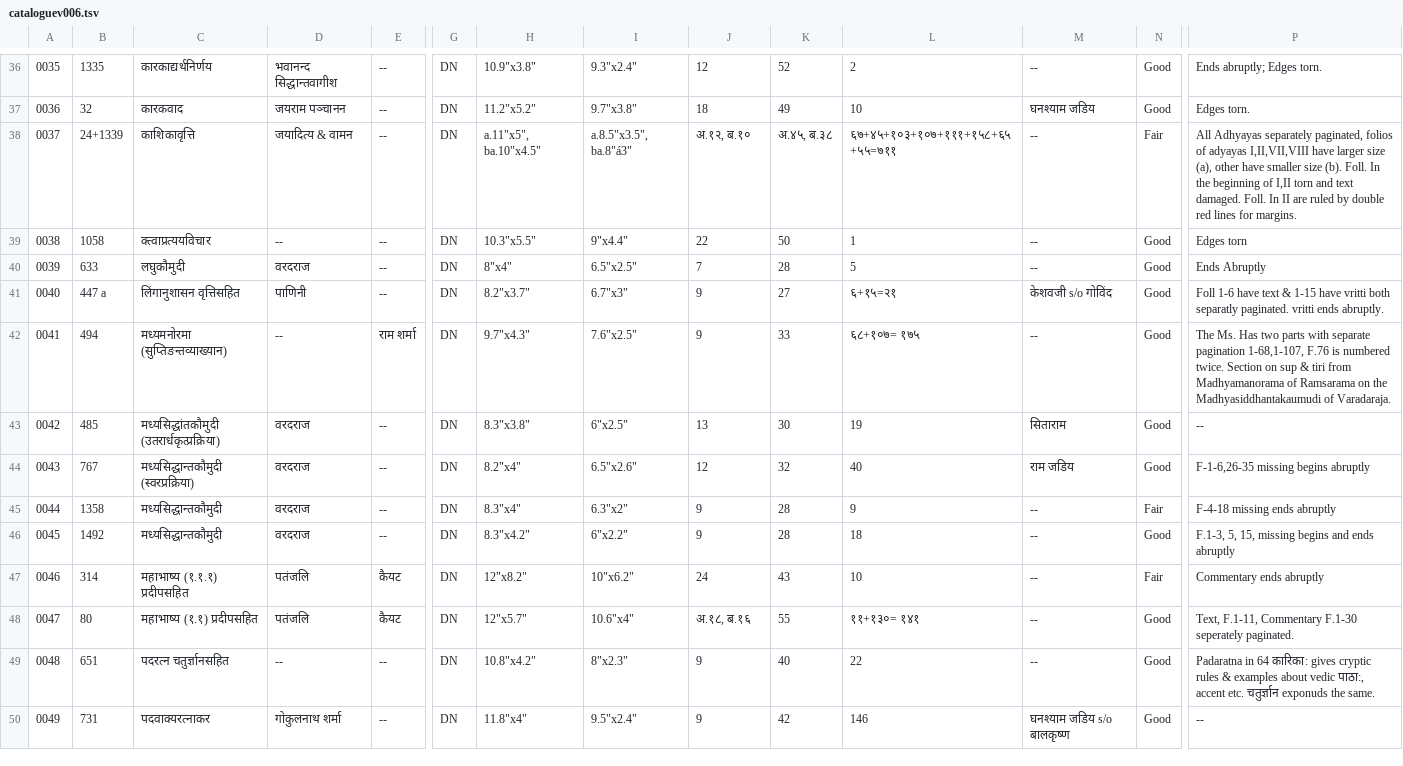
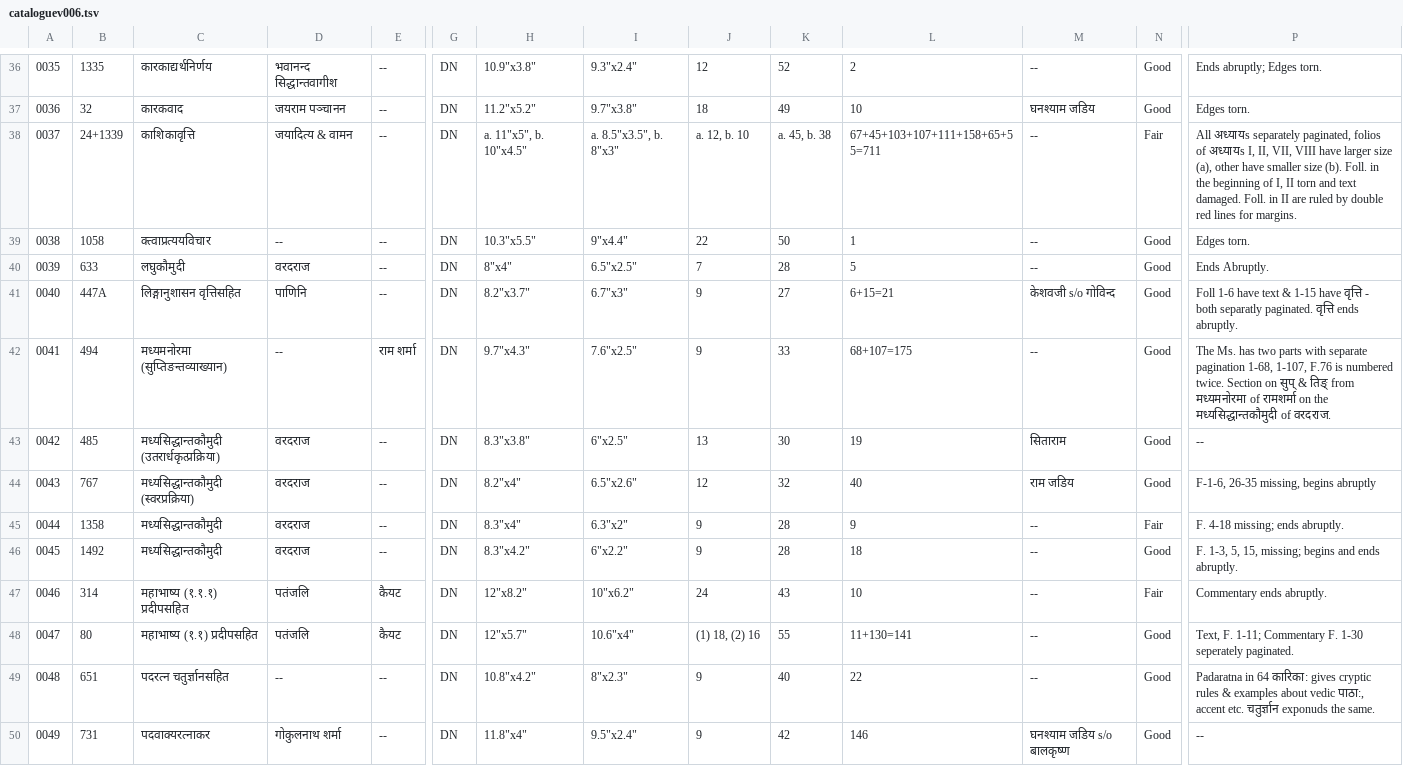
Before and after one commit to drdhaval2785/ChunilalGandhiVidyabhavan, a TSV file: derivedFiles/cataloguev006.tsv, drawn as a sheet; only a part is shown, gaps mark what is left out; the diff names each change by its address in the sheet, - before the commit and + after, or states it on an @@ line.

```diff
--- a/derivedFiles/cataloguev006.tsv
+++ b/derivedFiles/cataloguev006.tsv
-H38: a.11"x5", ba.10"x4.5"
+H38: a. 11"x5", b. 10"x4.5"
-I38: a.8.5"x3.5", ba.8"á3"
+I38: a. 8.5"x3.5", b. 8"x3"
-J38: अ.१२, ब.१०
+J38: a. 12, b. 10
-K38: अ.४५, ब.३८
+K38: a. 45, b. 38
-L38: ६७+४५+१०३+१०७+१११+१५८+६५+५५=७११
+L38: 67+45+103+107+111+158+65+55=711
-P38: All Adhyayas separately paginated, folios of adyayas I,II,VII,VIII have larger size (a), other have smaller size (b). Foll. In the beginning of I,II torn and text damaged. Foll. In II are…
+P38: All अध्यायs separately paginated, folios of अध्यायs I, II, VII, VIII have larger size (a), other have smaller size (b). Foll. in the beginning of I, II torn and text damaged. Foll. in II are…
-P39: Edges torn
+P39: Edges torn.
-P40: Ends Abruptly
+P40: Ends Abruptly.
-B41: 447 a
+B41: 447A
-C41: लिंगानुशासन वृत्तिसहित
+C41: लिङ्गानुशासन वृत्तिसहित
-D41: पाणिनी
+D41: पाणिनि
-L41: ६+१५=२१
+L41: 6+15=21
-M41: केशवजी s/o गोविंद
+M41: केशवजी s/o गोविन्द
-P41: …1-15 have vritti both separatly paginated. vritti ends abruptly.
+P41: …1-15 have वृत्ति - both separatly paginated. वृत्ति ends abruptly.
-L42: ६८+१०७= १७५
+L42: 68+107=175
-P42: The Ms. Has two parts with separate pagination 1-68,1-107, F.76 is numbered twice. Section on sup & tiri from Madhyamanorama of Ramsarama on the Madhyasiddhantakaumudi of Varadaraja.
+P42: The Ms. has two parts with separate pagination 1-68, 1-107, F.76 is numbered twice. Section on सुप् & तिङ् from मध्यमनोरमा of रामशर्मा on the मध्यसिद्धान्तकौमुदी of वरदराज.
-C43: मध्यसिद्धांतकौमुदी (उतरार्धकृत्प्रक्रिया)
+C43: मध्यसिद्धान्तकौमुदी (उतरार्धकृत्प्रक्रिया)
-P44: F-1-6,26-35 missing begins abruptly
+P44: F-1-6, 26-35 missing, begins abruptly
-P45: F-4-18 missing ends abruptly
+P45: F. 4-18 missing; ends abruptly.
-P46: F.1-3, 5, 15, missing begins and ends abruptly
+P46: F. 1-3, 5, 15, missing; begins and ends abruptly.
-P47: Commentary ends abruptly
+P47: Commentary ends abruptly.
-J48: अ.१८, ब.१६
+J48: (1) 18, (2) 16
-L48: ११+१३०= १४१
+L48: 11+130=141
-P48: Text, F.1-11, Commentary F.1-30 seperately paginated.
+P48: Text, F. 1-11; Commentary F. 1-30 seperately paginated.
```
Also changed, not shown: 3 other files.
